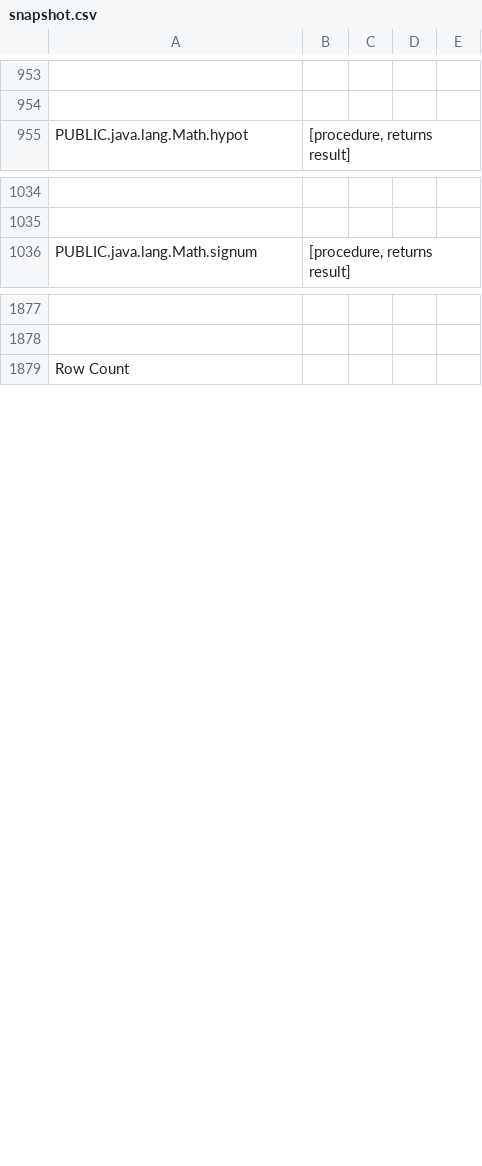
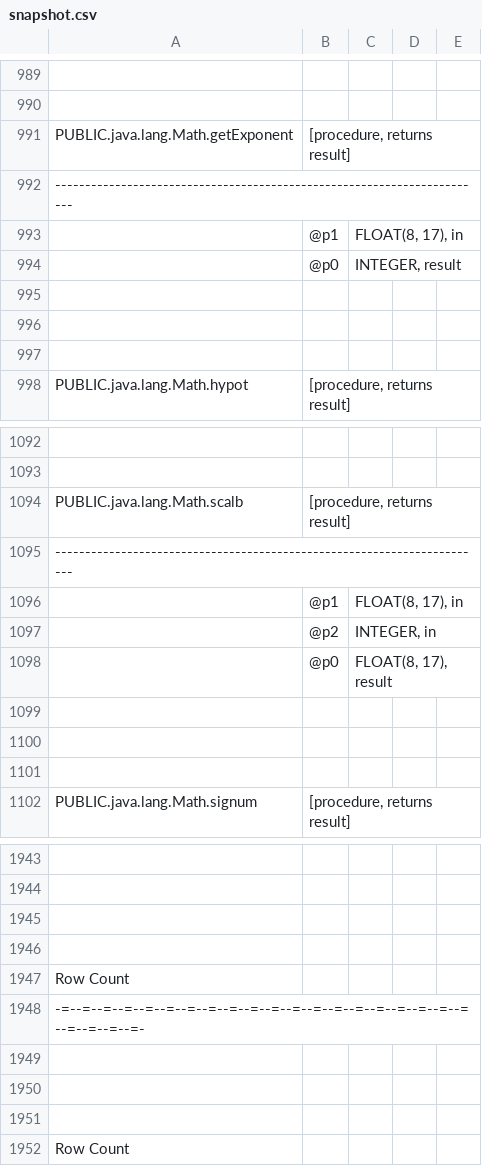
Before and after one commit to eliask/schemacrawler, a CSV file: schemacrawler-site/src/site/resources/snapshot-examples/snapshot.csv, drawn as a sheet; only a part is shown, gaps mark what is left out; the diff covers the shown part only; the diff names each change by its address in the sheet, - before the commit and + after, or states it on an @@ line.

```diff
--- a/schemacrawler-site/src/site/resources/snapshot-examples/snapshot.csv
+++ b/schemacrawler-site/src/site/resources/snapshot-examples/snapshot.csv
+row 991: PUBLIC.java.lang.Math.getExponent | [procedure, returns result]
+row 992: ------------------------------------------------------------------------
+row 993:  | @p1 | FLOAT(8, 17), in
+row 994:  | @p0 | INTEGER, result
+row 995: (empty)
+row 996: (empty)
+row 997: (empty)
+row 1094: PUBLIC.java.lang.Math.scalb | [procedure, returns result]
+row 1095: ------------------------------------------------------------------------
+row 1096:  | @p1 | FLOAT(8, 17), in
+row 1097:  | @p2 | INTEGER, in
+row 1098:  | @p0 | FLOAT(8, 17), result
+row 1099: (empty)
+row 1100: (empty)
+row 1101: (empty)
+row 1945: (empty)
+row 1946: (empty)
+row 1947: Row Count
+row 1948: -=--=--=--=--=--=--=--=--=--=--=--=--=--=--=--=--=--=--=--=--=--=--=--=-
+row 1949: (empty)
+row 1950: (empty)
+row 1951: (empty)
```
Also changed, not shown: 58 added rows and 5 edited cells elsewhere in this file, 2 other files.
